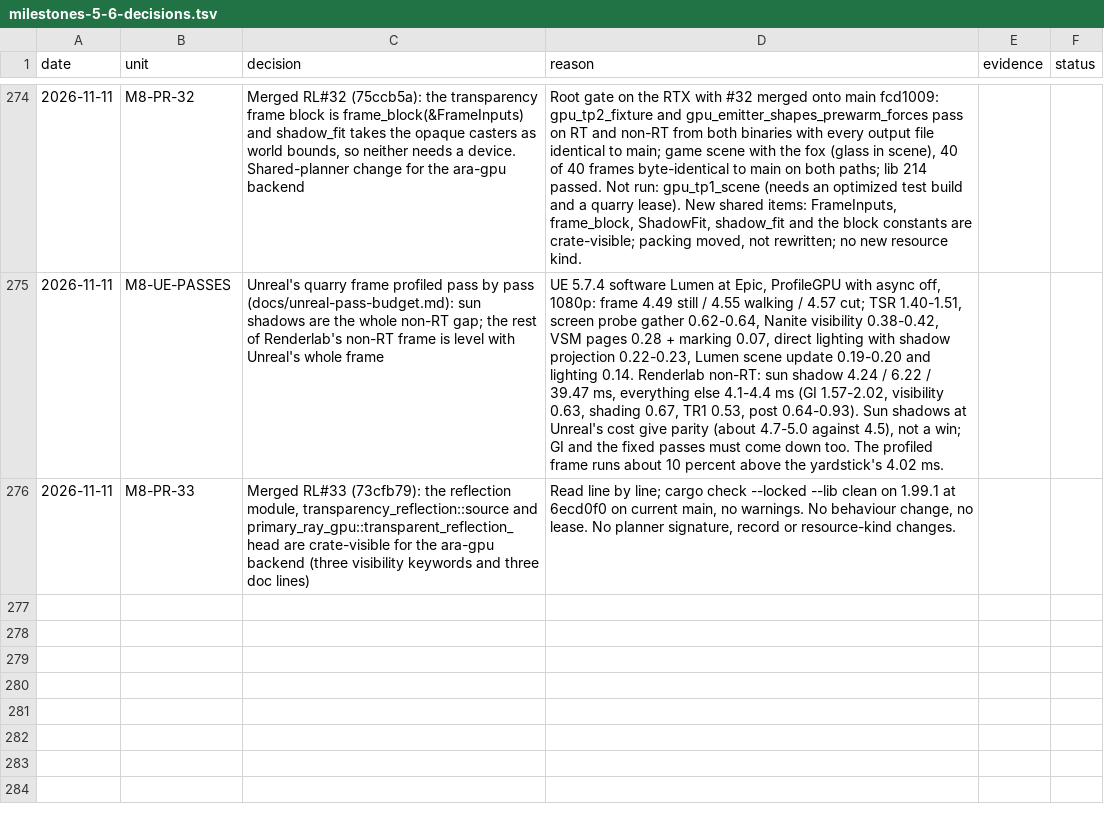
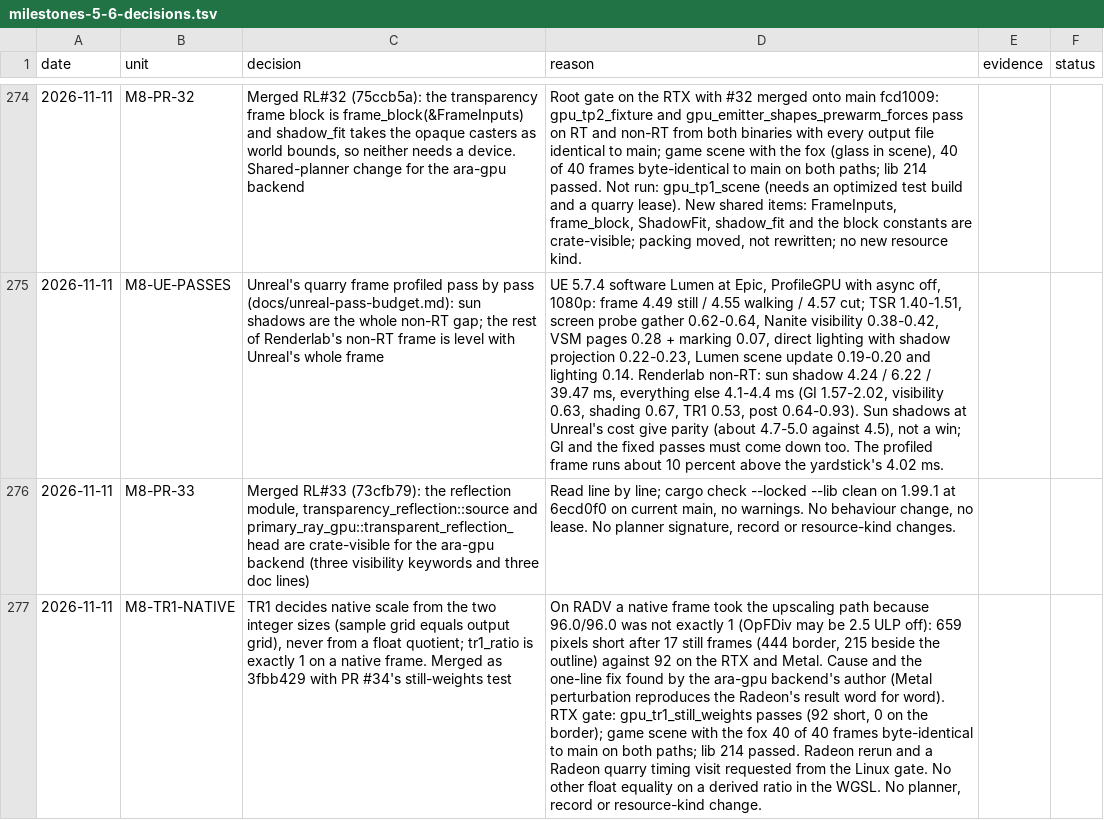
Before and after one commit to Ara-Engine/renderlab, a TSV file: docs/milestones-5-6-decisions.tsv, drawn as a sheet; only a part is shown, gaps mark what is left out; the diff names each change by its address in the sheet, - before the commit and + after, or states it on an @@ line.

Commit message:
Record the TR1 native-scale fix

```diff
--- a/docs/milestones-5-6-decisions.tsv
+++ b/docs/milestones-5-6-decisions.tsv
+row 277: 2026-11-11 | M8-TR1-NATIVE | TR1 decides native scale from the two integer sizes (sample grid equals output grid), never from a float quotient; tr1_ratio is exactly 1 on a native frame. Merged as 3fbb429 with PR #34's still-weights test | On RADV a native frame took the upscaling path because 96.0/96.0 was not exactly 1 (OpFDiv may be 2.5 ULP off): 659 pixels short after 17 still frames (444 border, 215 beside the outline) against 92 on the RTX and Metal. Cause and the one-line fix found by the ara-gpu backend's author (Metal perturbation reproduces the Radeon's result word for word). RTX gate: gpu_tr1_still_weights passes (92 short, 0 on the border); game scene with the fox 40 of 40 frames byte-identical to main on both paths; lib 214 passed. Radeon rerun and a Radeon quarry timing visit requested from the Linux gate. No other float equality on a derived ratio in the WGSL. No planner, record or resource-kind change.
```
Also changed, not shown: 1 other file.
